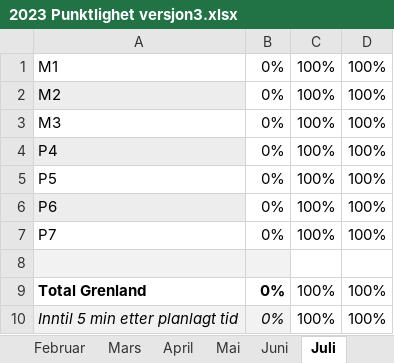
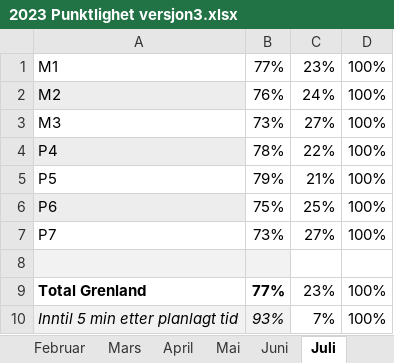
Before and after one commit to klmrules/bypakke_grenland, an Excel workbook: data til pbi/kollektiv/arkiv/2023 Punktlighet versjon3.xlsx, sheet Juli, drawn as a sheet; values as stored, in another font and other column widths than the file's, no borders; charts and pictures not drawn; the diff names each change by its address in the sheet, - before the commit and + after, or states it on an @@ line.

```diff
--- a/data til pbi/kollektiv/arkiv/2023 Punktlighet versjon3.xlsx (sheet Juli)
+++ b/data til pbi/kollektiv/arkiv/2023 Punktlighet versjon3.xlsx (sheet Juli)
-B1: 0%
+B1: 77%
-C1: 100%
+C1: 23%
-B2: 0%
+B2: 76%
-C2: 100%
+C2: 24%
-B3: 0%
+B3: 73%
-C3: 100%
+C3: 27%
-B4: 0%
+B4: 78%
-C4: 100%
+C4: 22%
-B5: 0%
+B5: 79%
-C5: 100%
+C5: 21%
-B6: 0%
+B6: 75%
-C6: 100%
+C6: 25%
-B7: 0%
+B7: 73%
-C7: 100%
+C7: 27%
-B9: 0%
+B9: 77%
-C9: 100%
+C9: 23%
-B10: 0%
+B10: 93%
-C10: 100%
+C10: 7%
```
Also changed, not shown: sheet Total, sheet April, sheet Juni, sheet Mai, sheet August, sheet Mars, 4 more sheets, charts or pictures, data til pbi/Passasjertall_metropendel.xlsx, 5 other files.
